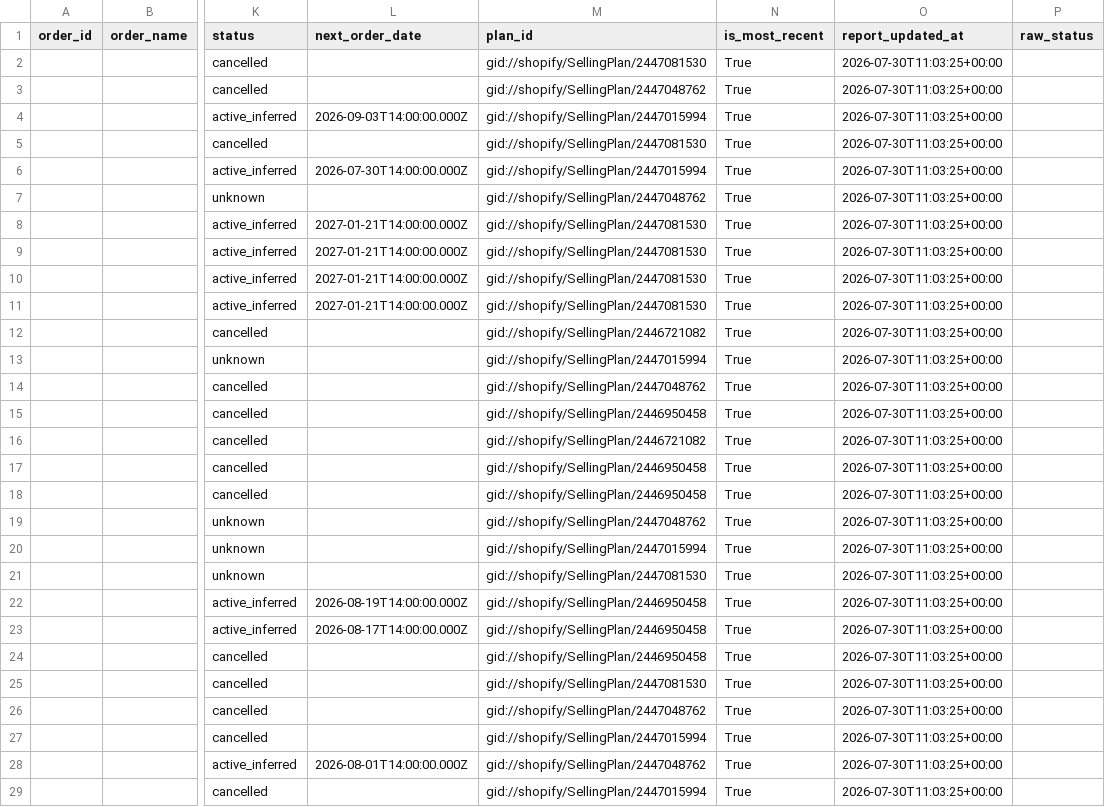
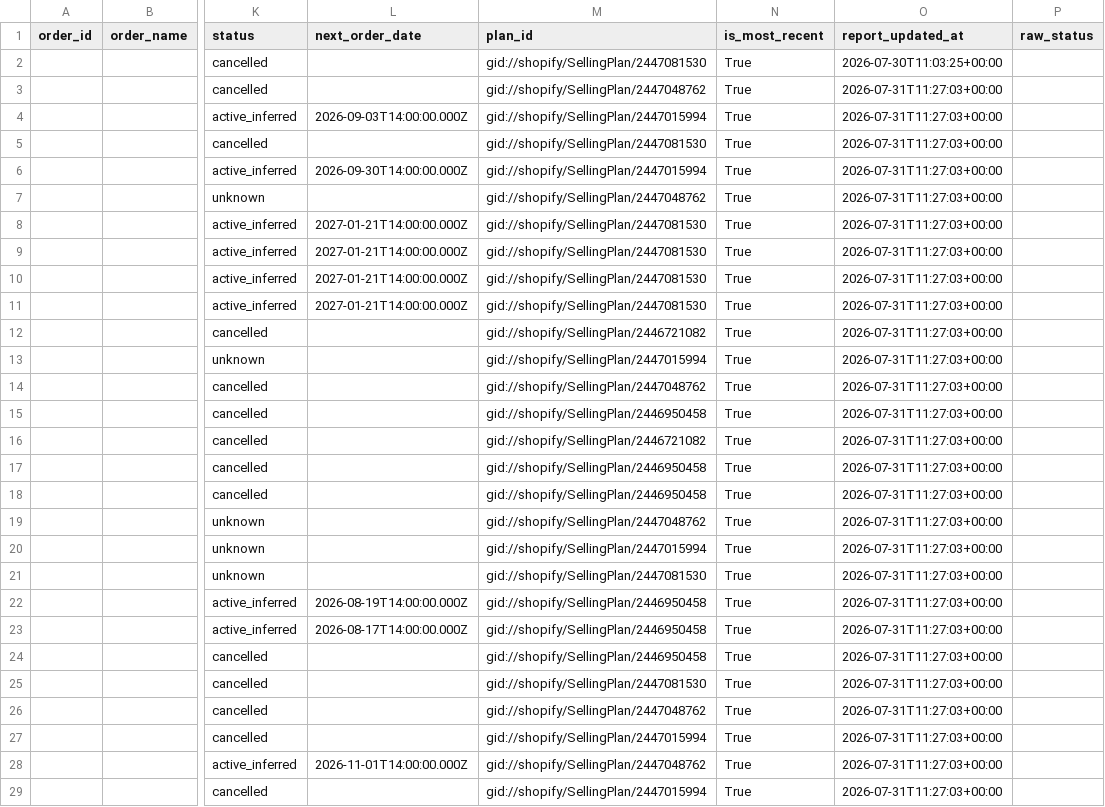
Before and after one commit to Equestrian-Labs-Dashboard/smartrr-shopify-report, a CSV file: data/subscriptions_report.csv, drawn as a sheet; only a part is shown, gaps mark what is left out; the diff covers the shown part only; the diff names each change by its address in the sheet, - before the commit and + after, or states it on an @@ line.

```diff
--- a/data/subscriptions_report.csv
+++ b/data/subscriptions_report.csv
-O3:O29 (report_updated_at): 2026-07-30T11:03:25+00:00
+O3:O29 (report_updated_at): 2026-07-31T11:27:03+00:00
-L6 (next_order_date): 2026-07-30T14:00:00.000Z
+L6 (next_order_date): 2026-09-30T14:00:00.000Z
-L28 (next_order_date): 2026-08-01T14:00:00.000Z
+L28 (next_order_date): 2026-11-01T14:00:00.000Z
```
Also changed, not shown: 161 edited cells elsewhere in this file, data/orders_report.csv, 3 other files.
